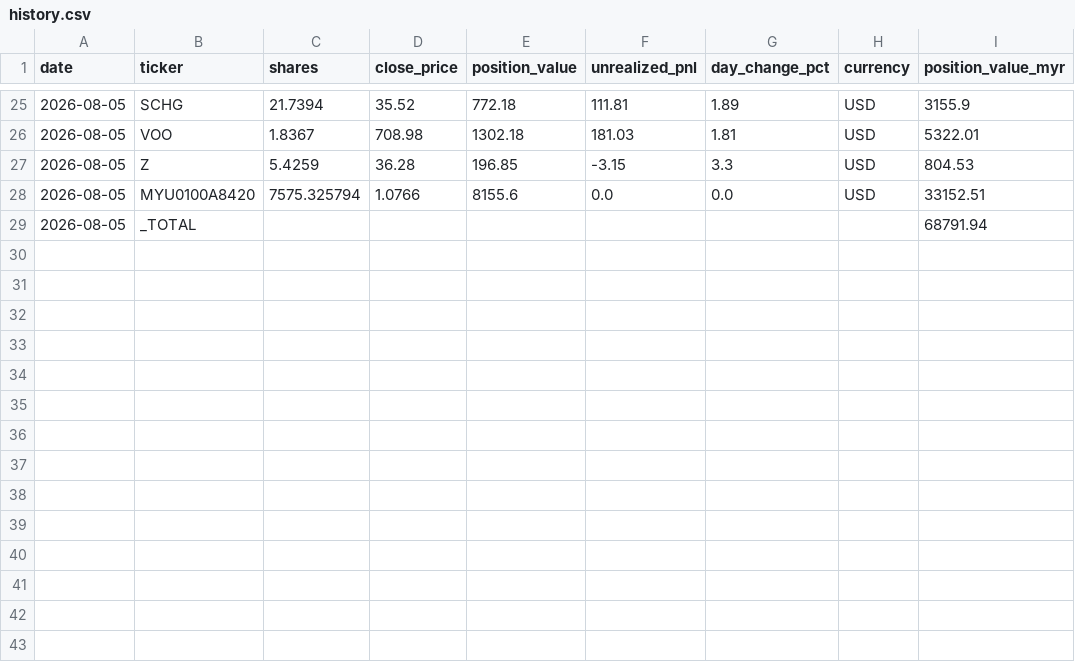
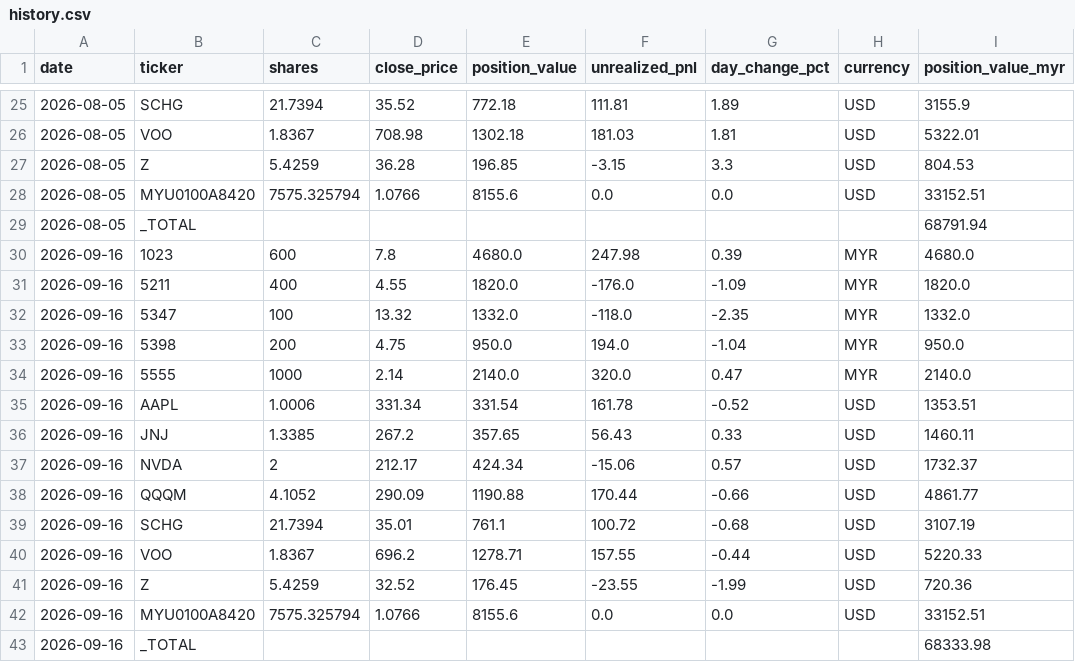
Before and after one commit to veryvege/investment-dashboard, a CSV file: investments/data/history.csv, drawn as a sheet; only a part is shown, gaps mark what is left out.

```diff
--- a/investments/data/history.csv
+++ b/investments/data/history.csv
@@ -29 +29,15 @@ date,ticker,shares,close_price,position_value,unrealized_pnl,day_change_pct,curr
 2026-08-05,_TOTAL,,,,,,,68791.94
+2026-09-16,1023,600,7.8,4680.0,247.98,0.39,MYR,4680.0
+2026-09-16,5211,400,4.55,1820.0,-176.0,-1.09,MYR,1820.0
+2026-09-16,5347,100,13.32,1332.0,-118.0,-2.35,MYR,1332.0
+2026-09-16,5398,200,4.75,950.0,194.0,-1.04,MYR,950.0
+2026-09-16,5555,1000,2.14,2140.0,320.0,0.47,MYR,2140.0
+2026-09-16,AAPL,1.0006,331.34,331.54,161.78,-0.52,USD,1353.51
+2026-09-16,JNJ,1.3385,267.2,357.65,56.43,0.33,USD,1460.11
+2026-09-16,NVDA,2,212.17,424.34,-15.06,0.57,USD,1732.37
+2026-09-16,QQQM,4.1052,290.09,1190.88,170.44,-0.66,USD,4861.77
+2026-09-16,SCHG,21.7394,35.01,761.1,100.72,-0.68,USD,3107.19
+2026-09-16,VOO,1.8367,696.2,1278.71,157.55,-0.44,USD,5220.33
+2026-09-16,Z,5.4259,32.52,176.45,-23.55,-1.99,USD,720.36
+2026-09-16,MYU0100A8420,7575.325794,1.0766,8155.6,0.0,0.0,USD,33152.51
+2026-09-16,_TOTAL,,,,,,,68333.98
```
Also changed, not shown: 3 other files.
